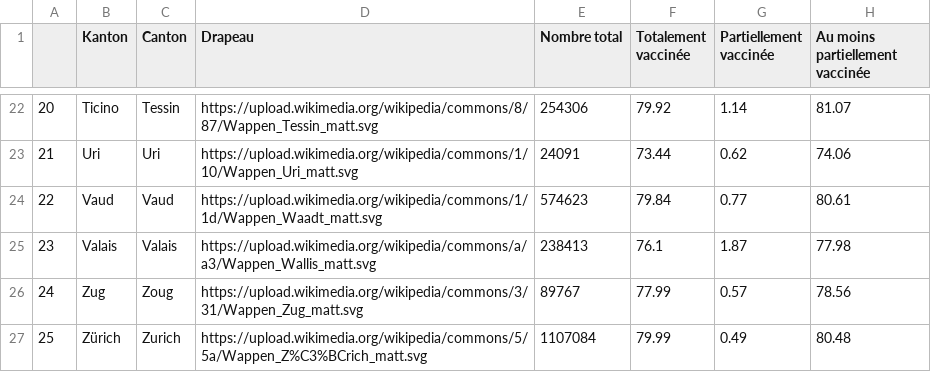
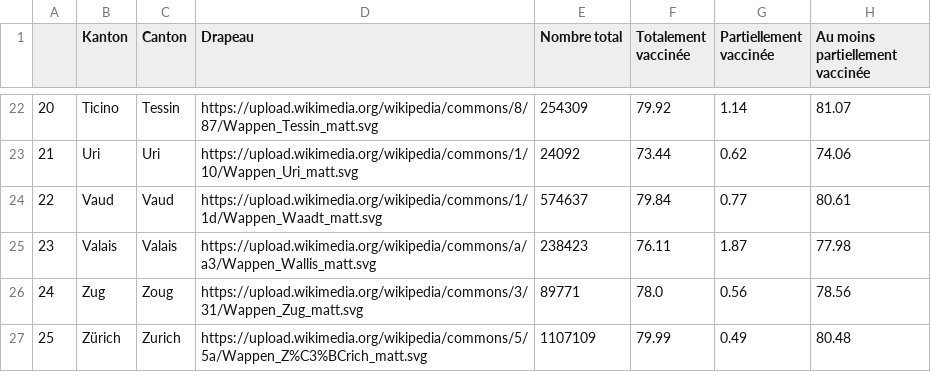
Before and after one commit to maradan29/coronaFR, a CSV file: vaccin10.csv, drawn as a sheet; only a part is shown, gaps mark what is left out; the diff covers the shown part only.

```diff
--- a/vaccin10.csv
+++ b/vaccin10.csv
@@ -22,6 +22,6 @@
-20,Ticino,Tessin,https://upload.wikimedia.org/wikipedia/commons/8/87/Wappen_Tessin_matt.svg,254306,79.92,1.14,81.07
-21,Uri,Uri,https://upload.wikimedia.org/wikipedia/commons/1/10/Wappen_Uri_matt.svg,24091,73.44,0.62,74.06
-22,Vaud,Vaud,https://upload.wikimedia.org/wikipedia/commons/1/1d/Wappen_Waadt_matt.svg,574623,79.84,0.77,80.61
-23,Valais,Valais,https://upload.wikimedia.org/wikipedia/commons/a/a3/Wappen_Wallis_matt.svg,238413,76.1,1.87,77.98
-24,Zug,Zoug,https://upload.wikimedia.org/wikipedia/commons/3/31/Wappen_Zug_matt.svg,89767,77.99,0.57,78.56
-25,Zürich,Zurich,https://upload.wikimedia.org/wikipedia/commons/5/5a/Wappen_Z%C3%BCrich_matt.svg,1107084,79.99,0.49,80.48
+20,Ticino,Tessin,https://upload.wikimedia.org/wikipedia/commons/8/87/Wappen_Tessin_matt.svg,254309,79.92,1.14,81.07
+21,Uri,Uri,https://upload.wikimedia.org/wikipedia/commons/1/10/Wappen_Uri_matt.svg,24092,73.44,0.62,74.06
+22,Vaud,Vaud,https://upload.wikimedia.org/wikipedia/commons/1/1d/Wappen_Waadt_matt.svg,574637,79.84,0.77,80.61
+23,Valais,Valais,https://upload.wikimedia.org/wikipedia/commons/a/a3/Wappen_Wallis_matt.svg,238423,76.11,1.87,77.98
+24,Zug,Zoug,https://upload.wikimedia.org/wikipedia/commons/3/31/Wappen_Zug_matt.svg,89771,78.0,0.56,78.56
+25,Zürich,Zurich,https://upload.wikimedia.org/wikipedia/commons/5/5a/Wappen_Z%C3%BCrich_matt.svg,1107109,79.99,0.49,80.48
```
Also changed, not shown: 32 edited cells elsewhere in this file, vaccin4.csv.
